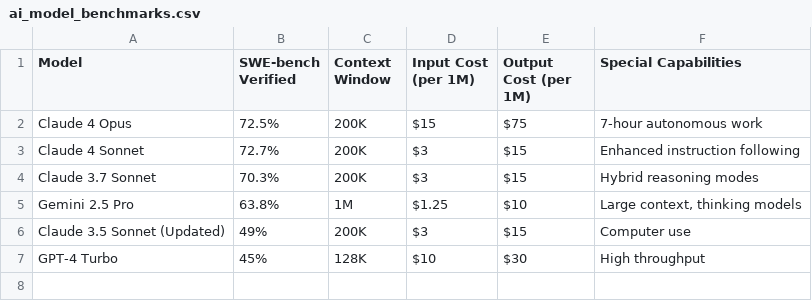
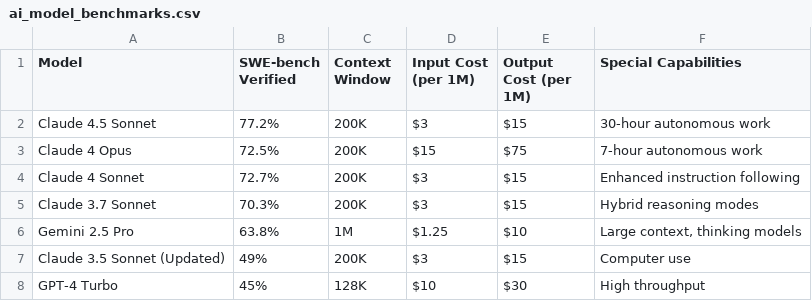
Before and after one commit to happy-stl/agentic-ai-presentation, a CSV file: ai_model_benchmarks.csv, drawn as a sheet.

```diff
--- a/ai_model_benchmarks.csv
+++ b/ai_model_benchmarks.csv
@@ -1,2 +1,3 @@
 Model,SWE-bench Verified,Context Window,Input Cost (per 1M),Output Cost (per 1M),Special Capabilities
+Claude 4.5 Sonnet,77.2%,200K,$3,$15,30-hour autonomous work
 Claude 4 Opus,72.5%,200K,$15,$75,7-hour autonomous work
```
Also changed, not shown: claude_model_comparison.csv, 2 other files.
